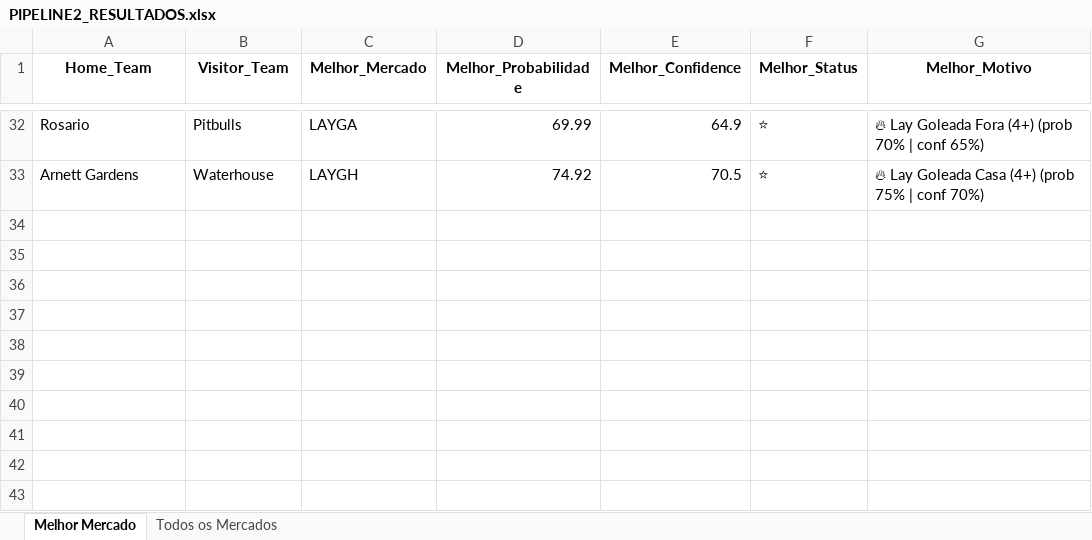
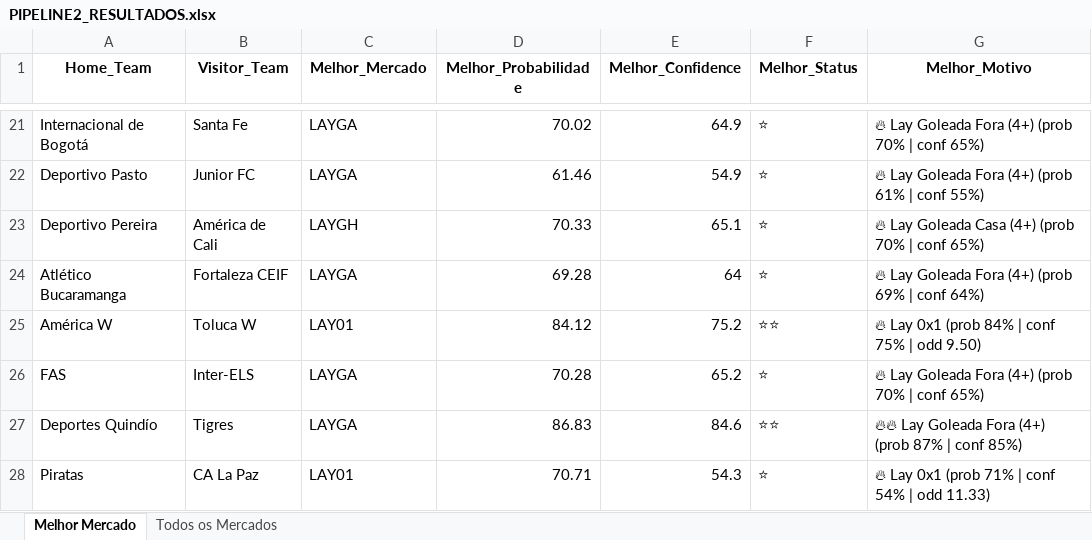
Before and after one commit to AndersonSS91-DEV/Skynet-V18, an Excel workbook: data/PIPELINE2_RESULTADOS.xlsx, sheet Melhor Mercado, drawn as a sheet; only a part is shown, gaps mark what is left out; values as stored, in another font and other column widths than the file's, no borders; removed rows and columns are numbered as before the commit, all else as after; the diff covers the shown part only; the diff names each change by its address in the sheet, - before the commit and + after, or states it on an @@ line.

```diff
--- a/data/PIPELINE2_RESULTADOS.xlsx (sheet Melhor Mercado)
+++ b/data/PIPELINE2_RESULTADOS.xlsx (sheet Melhor Mercado)
-A21 (Home_Team): Rosario
+A21 (Home_Team): Internacional de Bogotá
-B21 (Visitor_Team): Pitbulls
+B21 (Visitor_Team): Santa Fe
-D21 (Melhor_Probabilidade): 69.99
+D21 (Melhor_Probabilidade): 70.02
-row 33: Arnett Gardens | Waterhouse | LAYGH | 74.92 | 70.5 | ⭐ | 🔥 Lay Goleada Casa (4+) (prob 75% | conf 70%)
+row 22: Deportivo Pasto | Junior FC | LAYGA | 61.46 | 54.9 | ⭐ | 🔥 Lay Goleada Fora (4+) (prob 61% | conf 55%)
+row 23: Deportivo Pereira | América de Cali | LAYGH | 70.33 | 65.1 | ⭐ | 🔥 Lay Goleada Casa (4+) (prob 70% | conf 65%)
+row 24: Atlético Bucaramanga | Fortaleza CEIF | LAYGA | 69.28 | 64 | ⭐ | 🔥 Lay Goleada Fora (4+) (prob 69% | conf 64%)
+row 25: América W | Toluca W | LAY01 | 84.12 | 75.2 | ⭐⭐ | 🔥 Lay 0x1 (prob 84% | conf 75% | odd 9.50)
+row 26: FAS | Inter-ELS | LAYGA | 70.28 | 65.2 | ⭐ | 🔥 Lay Goleada Fora (4+) (prob 70% | conf 65%)
+row 27: Deportes Quindío | Tigres | LAYGA | 86.83 | 84.6 | ⭐⭐ | 🔥🔥 Lay Goleada Fora (4+) (prob 87% | conf 85%)
+row 28: Piratas | CA La Paz | LAY01 | 70.71 | 54.3 | ⭐ | 🔥 Lay 0x1 (prob 71% | conf 54% | odd 11.33)
```
Also changed, not shown: 19 added rows and 30 removed rows elsewhere in this sheet, sheet Todos os Mercados, data/POISSON_DUAS_MATRIZES.xlsx, 1 other file.
